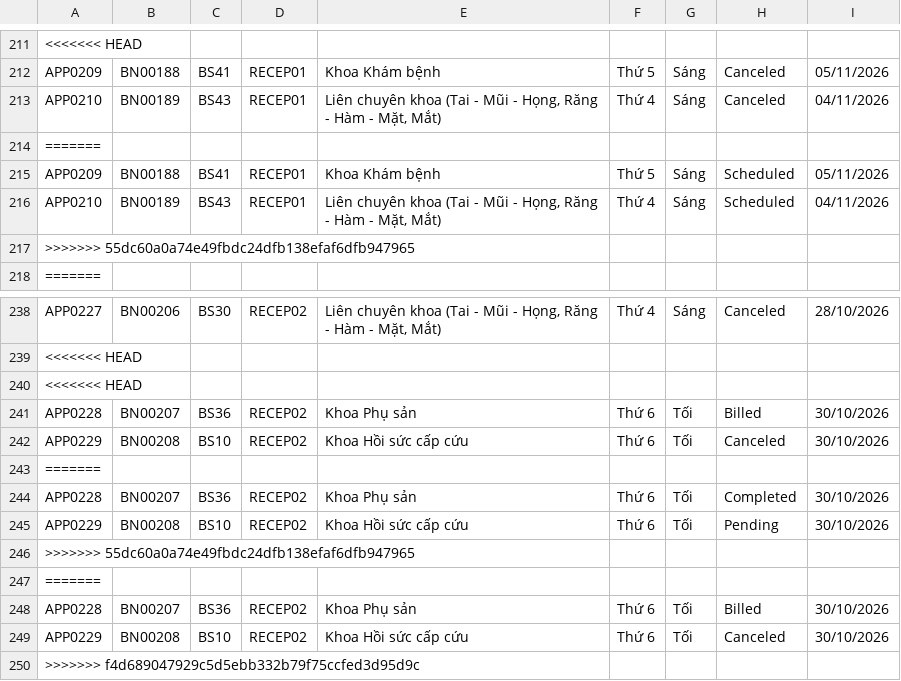
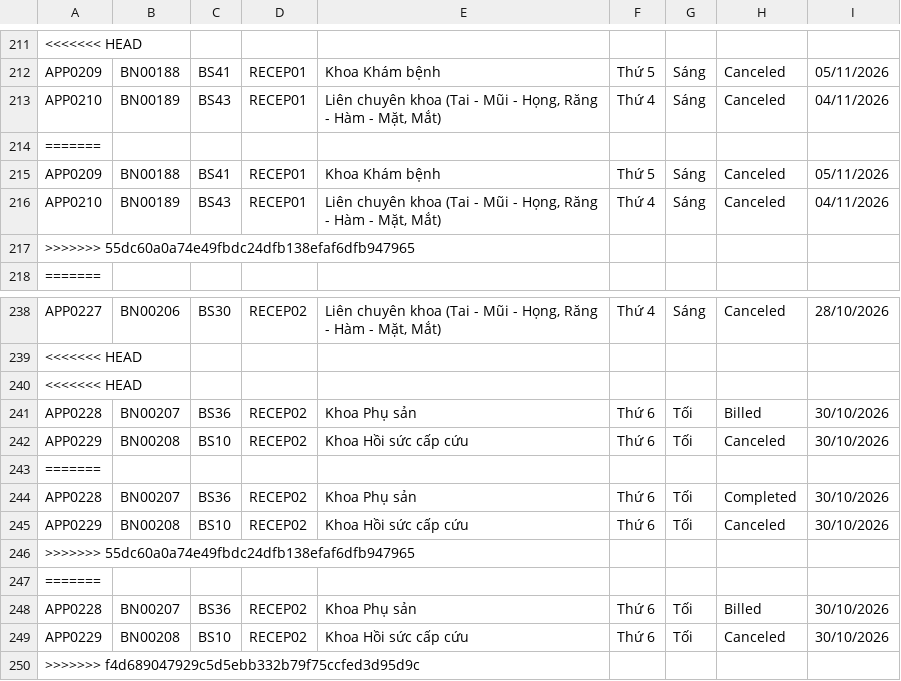
Before and after one commit to nobeasa123-svg/PBL2, a CSV file: data/data_appointments.csv, drawn as a sheet; only a part is shown, gaps mark what is left out; the diff names each change by its address in the sheet, - before the commit and + after, or states it on an @@ line.

Commit message:
merge

```diff
--- a/data/data_appointments.csv
+++ b/data/data_appointments.csv
-H215:H216: Scheduled
+H215:H216: Canceled
-H245: Pending
+H245: Canceled
```
